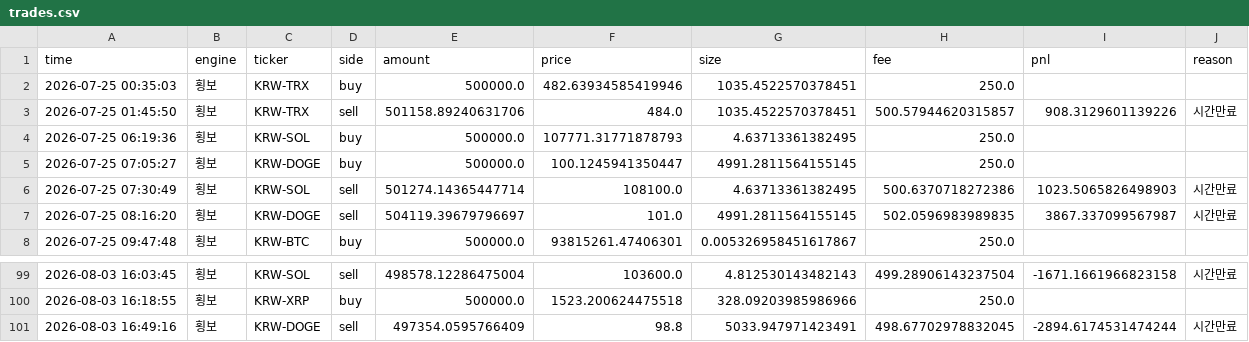
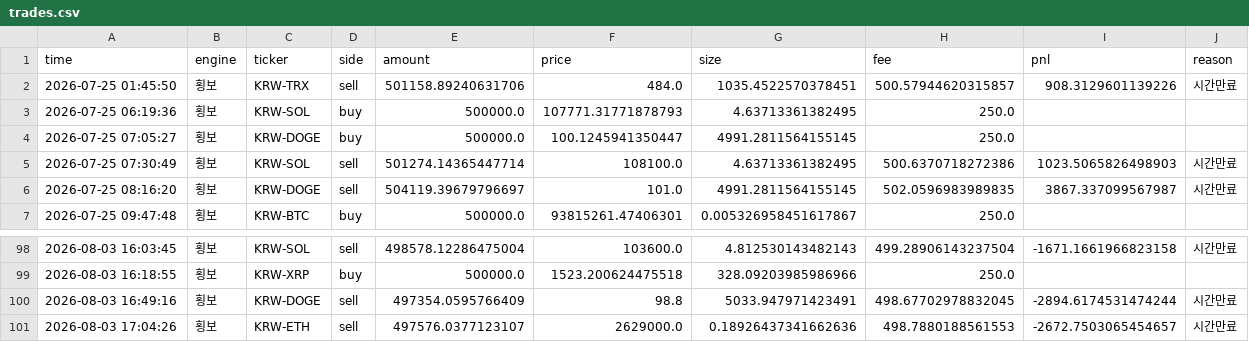
Before and after one commit to reoh97/SuperPro, a CSV file: reports/trades.csv, drawn as a sheet; only a part is shown, gaps mark what is left out; removed rows and columns are numbered as before the commit, all else as after; the diff names each change by its address in the sheet, - before the commit and + after, or states it on an @@ line.

```diff
--- a/reports/trades.csv
+++ b/reports/trades.csv
-row 2: 2026-07-25 00:35:03 | 횡보 | KRW-TRX | buy | 500000.0 | 482.63934585419946 | 1035.4522570378451 | 250.0
+row 101: 2026-08-03 17:04:26 | 횡보 | KRW-ETH | sell | 497576.0377123107 | 2629000.0 | 0.18926437341662636 | 498.7880188561553 | -2672.7503065454657 | 시간만료
```
Also changed, not shown: 1 other file.
